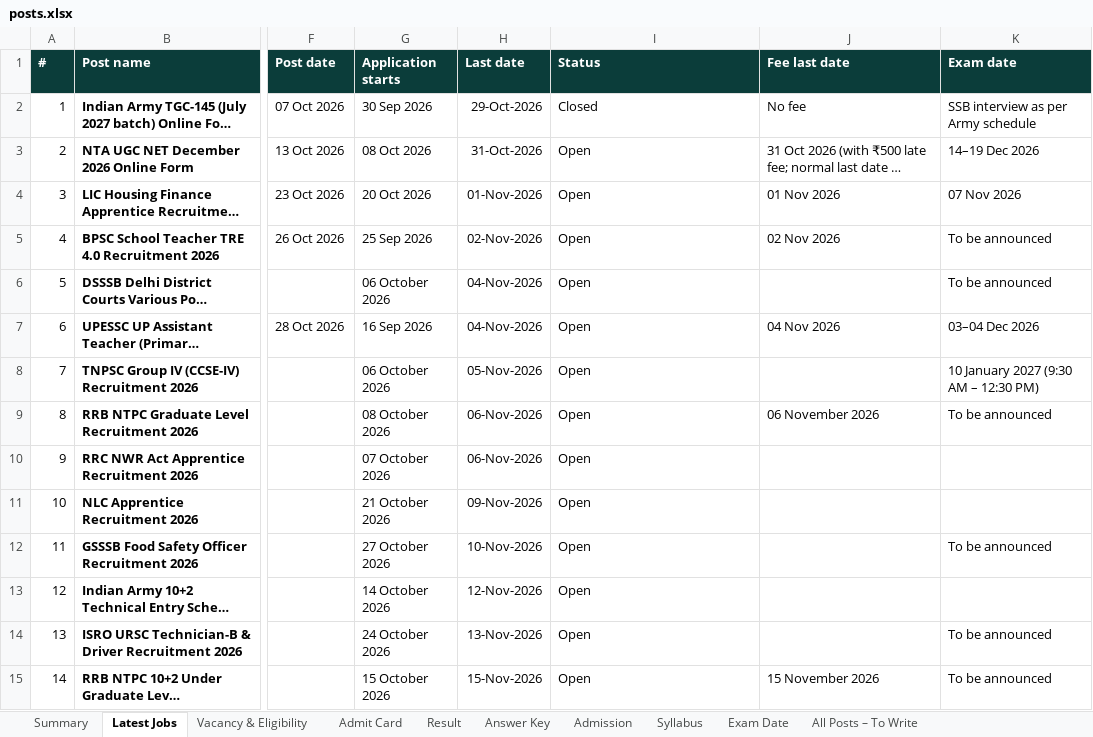
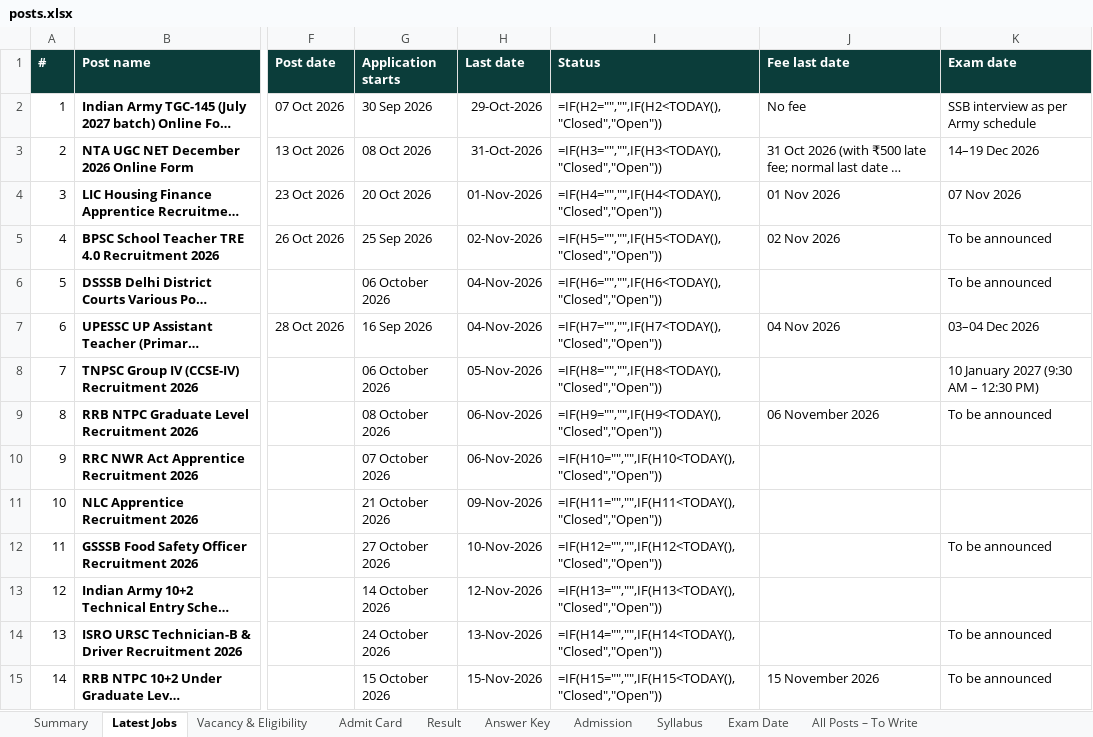
Before and after one commit to santoshkr23/naukri-portal, an Excel workbook: content/posts.xlsx, sheet Latest Jobs, drawn as a sheet; only a part is shown, gaps mark what is left out; long unchanged cells end in …; values as stored, in another font and other column widths than the file's, no borders; formulas without a stored value are shown as written; conditional formats not drawn; the diff covers the shown part only; the diff names each change by its address in the sheet, - before the commit and + after, or states it on an @@ line.

Commit message:
Add files via upload

```diff
--- a/content/posts.xlsx (sheet Latest Jobs)
+++ b/content/posts.xlsx (sheet Latest Jobs)
-I2 (Status): Closed
+I2 (Status): =IF(H2="","",IF(H2<TODAY(),"Closed","Open"))
-I3 (Status): Open
+I3 (Status): =IF(H3="","",IF(H3<TODAY(),"Closed","Open"))
-I4 (Status): Open
+I4 (Status): =IF(H4="","",IF(H4<TODAY(),"Closed","Open"))
-I5 (Status): Open
+I5 (Status): =IF(H5="","",IF(H5<TODAY(),"Closed","Open"))
-I6 (Status): Open
+I6 (Status): =IF(H6="","",IF(H6<TODAY(),"Closed","Open"))
-I7 (Status): Open
+I7 (Status): =IF(H7="","",IF(H7<TODAY(),"Closed","Open"))
-I8 (Status): Open
+I8 (Status): =IF(H8="","",IF(H8<TODAY(),"Closed","Open"))
-I9 (Status): Open
+I9 (Status): =IF(H9="","",IF(H9<TODAY(),"Closed","Open"))
-I10 (Status): Open
+I10 (Status): =IF(H10="","",IF(H10<TODAY(),"Closed","Open"))
-I11 (Status): Open
+I11 (Status): =IF(H11="","",IF(H11<TODAY(),"Closed","Open"))
-I12 (Status): Open
+I12 (Status): =IF(H12="","",IF(H12<TODAY(),"Closed","Open"))
-I13 (Status): Open
+I13 (Status): =IF(H13="","",IF(H13<TODAY(),"Closed","Open"))
-I14 (Status): Open
+I14 (Status): =IF(H14="","",IF(H14<TODAY(),"Closed","Open"))
-I15 (Status): Open
+I15 (Status): =IF(H15="","",IF(H15<TODAY(),"Closed","Open"))
```
Also changed, not shown: 18 added rows and 16 edited cells elsewhere in this sheet, sheet Result, sheet Syllabus, sheet Answer Key, sheet Admit Card, sheet Summary, sheet Admission.
